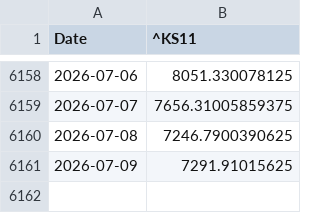
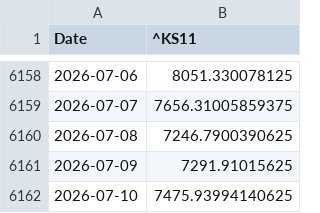
Before and after one commit to wind-flow/algogangs, a CSV file: pipeline/data/kospi.csv, drawn as a sheet; only a part is shown, gaps mark what is left out.

```diff
--- a/pipeline/data/kospi.csv
+++ b/pipeline/data/kospi.csv
@@ -6161 +6161,2 @@ Date,^KS11
 2026-07-09,7291.91015625
+2026-07-10,7475.93994140625
```
Also changed, not shown: pipeline/data/rs_growth.csv, pipeline/data/rs_korea.csv, 12 other files.
